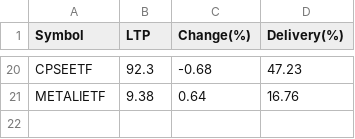
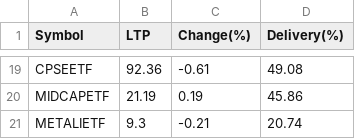
Before and after one commit to P0W/nse_indices, a CSV file: data/delivery_top_25/ETF.csv, drawn as a sheet; only a part is shown, gaps mark what is left out; addresses are those after the commit; the diff covers the shown part only; the diff names each change by its address in the sheet, - before the commit and + after, or states it on an @@ line.

```diff
--- a/data/delivery_top_25/ETF.csv
+++ b/data/delivery_top_25/ETF.csv
-B19 (LTP): 92.3
+B19 (LTP): 92.36
-C19 (Change(%)): -0.68
+C19 (Change(%)): -0.61
-D19 (Delivery(%)): 47.23
+D19 (Delivery(%)): 49.08
+row 20: MIDCAPETF | 21.19 | 0.19 | 45.86
-B21 (LTP): 9.38
+B21 (LTP): 9.3
-C21 (Change(%)): 0.64
+C21 (Change(%)): -0.21
-D21 (Delivery(%)): 16.76
+D21 (Delivery(%)): 20.74
```
Also changed, not shown: 13 added rows, 14 removed rows and 8 edited cells elsewhere in this file, data/delivery_top_25/NIFTY_200.csv, data/delivery_top_25/NIFTY_50.csv, 1 other file.
